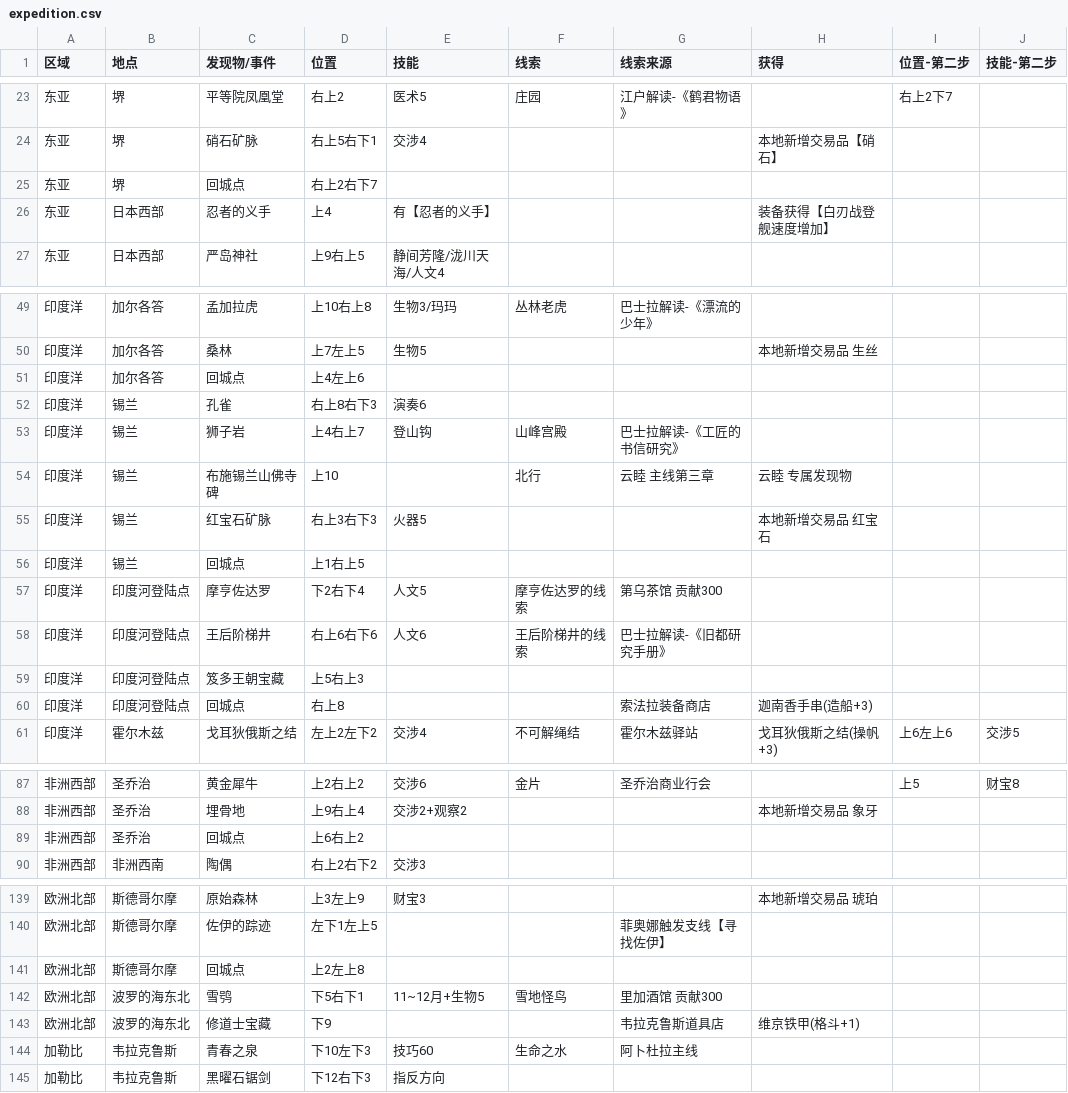
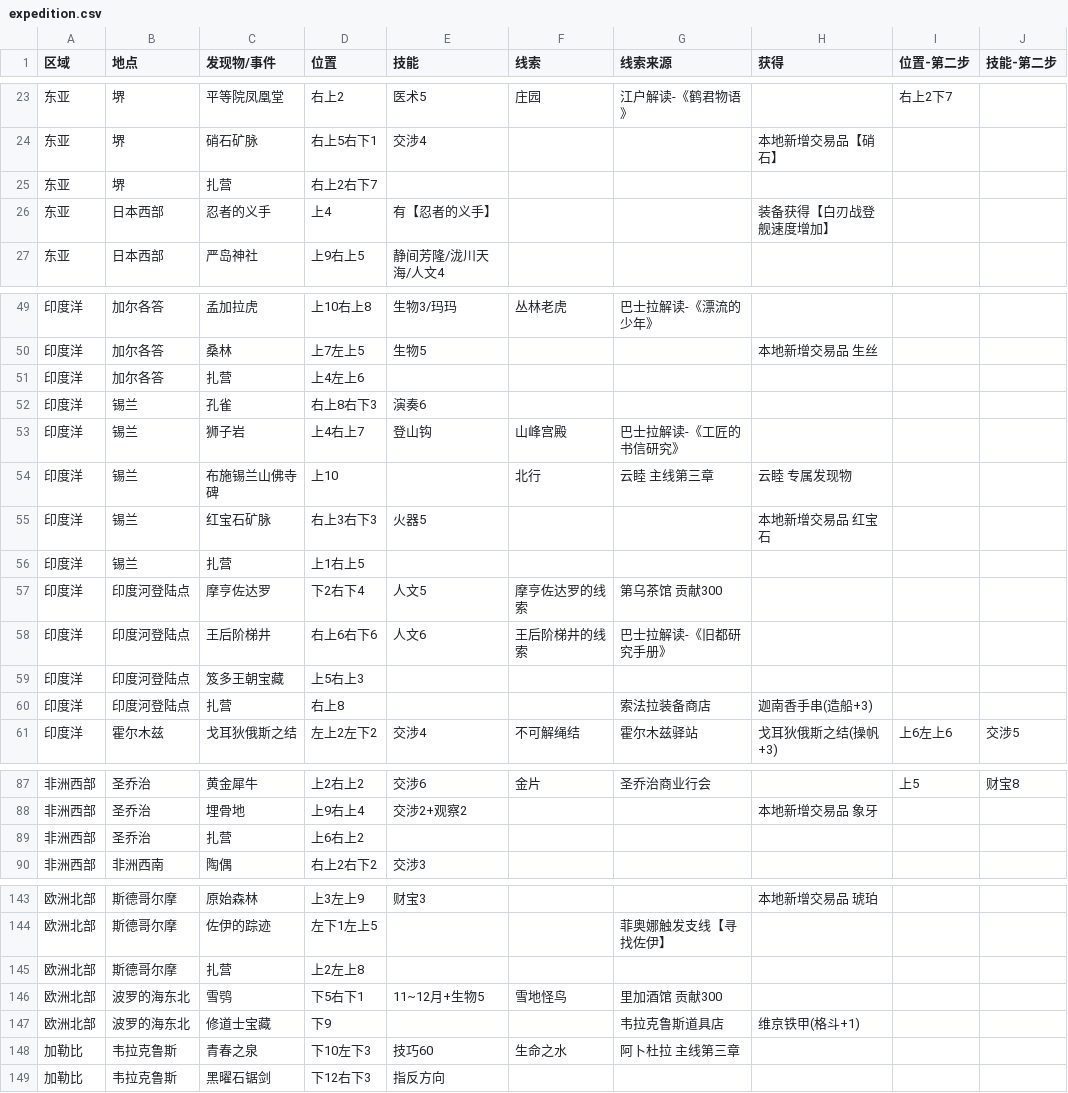
Before and after one commit to user919lx/sailing_era, a CSV file: data/expedition.csv, drawn as a sheet; only a part is shown, gaps mark what is left out; the diff covers the shown part only.

```diff
--- a/data/expedition.csv
+++ b/data/expedition.csv
@@ -24,3 +24,3 @@
 东亚,堺,硝石矿脉,右上5右下1,交涉4,,,本地新增交易品【硝石】,,
-东亚,堺,回城点,右上2右下7,,,,,,
+东亚,堺,扎营,右上2右下7,,,,,,
 东亚,日本西部,忍者的义手,上4,有【忍者的义手】,,,装备获得【白刃战登舰速度增加】,,
@@ -50,3 +50,3 @@
 印度洋,加尔各答,桑林,上7左上5,生物5,,,本地新增交易品 生丝,,
-印度洋,加尔各答,回城点,上4左上6,,,,,,
+印度洋,加尔各答,扎营,上4左上6,,,,,,
 印度洋,锡兰,孔雀,右上8右下3,演奏6,,,,,
@@ -55,3 +55,3 @@
 印度洋,锡兰,红宝石矿脉,右上3右下3,火器5,,,本地新增交易品 红宝石,,
-印度洋,锡兰,回城点,上1右上5,,,,,,
+印度洋,锡兰,扎营,上1右上5,,,,,,
 印度洋,印度河登陆点,摩亨佐达罗,下2右下4,人文5,摩亨佐达罗的线索,第乌茶馆 贡献300,,,
@@ -59,3 +59,3 @@
 印度洋,印度河登陆点,笈多王朝宝藏,上5右上3,,,,,,
-印度洋,印度河登陆点,回城点,右上8,,,索法拉装备商店,迦南香手串(造船+3),,
+印度洋,印度河登陆点,扎营,右上8,,,索法拉装备商店,迦南香手串(造船+3),,
 印度洋,霍尔木兹,戈耳狄俄斯之结,左上2左下2,交涉4,不可解绳结,霍尔木兹驿站,戈耳狄俄斯之结(操帆+3),上6左上6,交涉5
@@ -88,3 +88,3 @@
 非洲西部,圣乔治,埋骨地,上9右上4,交涉2+观察2,,,本地新增交易品 象牙,,
-非洲西部,圣乔治,回城点,上6右上2,,,,,,
+非洲西部,圣乔治,扎营,上6右上2,,,,,,
 非洲西部,非洲西南,陶偶,右上2右下2,交涉3,,,,,
@@ -140,6 +144,6 @@
 欧洲北部,斯德哥尔摩,佐伊的踪迹,左下1左上5,,,菲奥娜触发支线【寻找佐伊】,,,
-欧洲北部,斯德哥尔摩,回城点,上2左上8,,,,,,
+欧洲北部,斯德哥尔摩,扎营,上2左上8,,,,,,
 欧洲北部,波罗的海东北,雪鸮,下5右下1,11~12月+生物5,雪地怪鸟,里加酒馆 贡献300,,,
 欧洲北部,波罗的海东北,修道士宝藏,下9,,,韦拉克鲁斯道具店,维京铁甲(格斗+1),,
-加勒比,韦拉克鲁斯,青春之泉,下10左下3,技巧60,生命之水,阿卜杜拉主线,,,
+加勒比,韦拉克鲁斯,青春之泉,下10左下3,技巧60,生命之水,阿卜杜拉 主线第三章,,,
 加勒比,韦拉克鲁斯,黑曜石锯剑,下12右下3,指反方向,,,,,
```
Also changed, not shown: 4 added rows and 21 edited cells elsewhere in this file.
